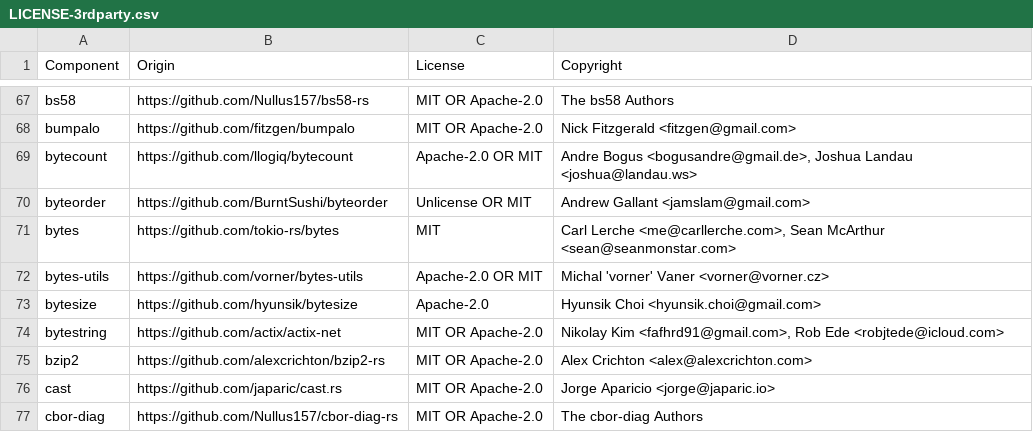
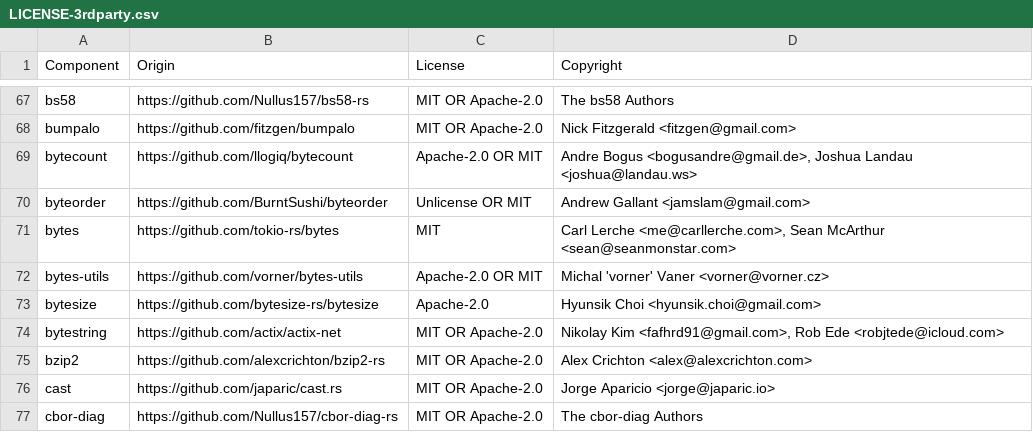
Before and after one commit to quickwit-oss/quickwit, a CSV file: LICENSE-3rdparty.csv, drawn as a sheet; only a part is shown, gaps mark what is left out.

Commit message:
Update third-party license file

```diff
--- a/LICENSE-3rdparty.csv
+++ b/LICENSE-3rdparty.csv
@@ -72,3 +72,3 @@ bytes,https://github.com/tokio-rs/bytes,MIT,"Carl Lerche <me@carllerche.com>, Se
 bytes-utils,https://github.com/vorner/bytes-utils,Apache-2.0 OR MIT,Michal 'vorner' Vaner <vorner@vorner.cz>
-bytesize,https://github.com/hyunsik/bytesize,Apache-2.0,Hyunsik Choi <hyunsik.choi@gmail.com>
+bytesize,https://github.com/bytesize-rs/bytesize,Apache-2.0,Hyunsik Choi <hyunsik.choi@gmail.com>
 bytestring,https://github.com/actix/actix-net,MIT OR Apache-2.0,"Nikolay Kim <fafhrd91@gmail.com>, Rob Ede <robjtede@icloud.com>"
```
